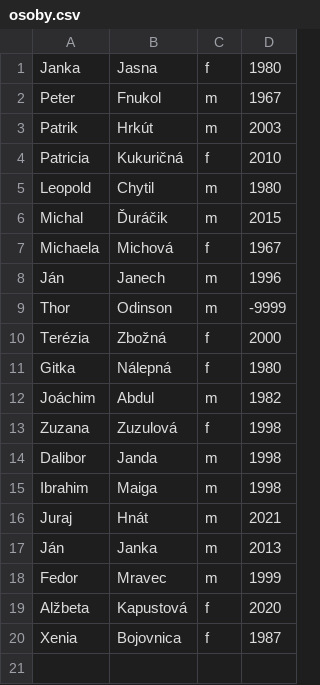
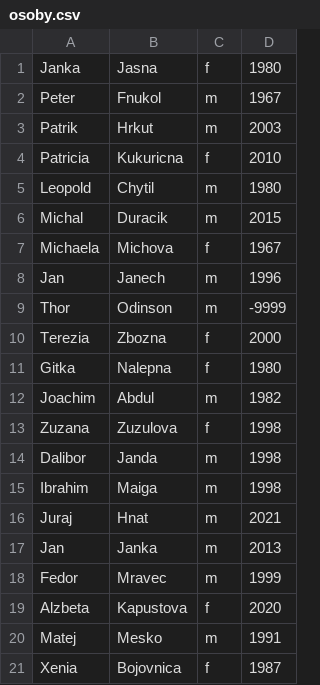
Before and after one commit to thevajko/cv-04, a CSV file: data/osoby.csv, drawn as a sheet.

```diff
--- a/data/osoby.csv
+++ b/data/osoby.csv
@@ -2,19 +2,20 @@ Janka;Jasna;f;1980
 Peter;Fnukol;m;1967
-Patrik;Hrkút;m;2003
-Patricia;Kukuričná;f;2010
+Patrik;Hrkut;m;2003
+Patricia;Kukuricna;f;2010
 Leopold;Chytil;m;1980
-Michal;Ďuráčik;m;2015
-Michaela;Michová;f;1967
-Ján;Janech;m;1996
+Michal;Duracik;m;2015
+Michaela;Michova;f;1967
+Jan;Janech;m;1996
 Thor;Odinson;m;-9999
-Terézia;Zbožná;f;2000
-Gitka;Nálepná;f;1980
-Joáchim;Abdul;m;1982
-Zuzana;Zuzulová;f;1998
+Terezia;Zbozna;f;2000
+Gitka;Nalepna;f;1980
+Joachim;Abdul;m;1982
+Zuzana;Zuzulova;f;1998
 Dalibor;Janda;m;1998
 Ibrahim;Maiga;m;1998
-Juraj;Hnát;m;2021
-Ján;Janka;m;2013
+Juraj;Hnat;m;2021
+Jan;Janka;m;2013
 Fedor;Mravec;m;1999
-Alžbeta;Kapustová;f;2020
+Alzbeta;Kapustova;f;2020
+Matej;Mesko;m;1991
 Xenia;Bojovnica;f;1987
```
Also changed, not shown: 2 other files.
